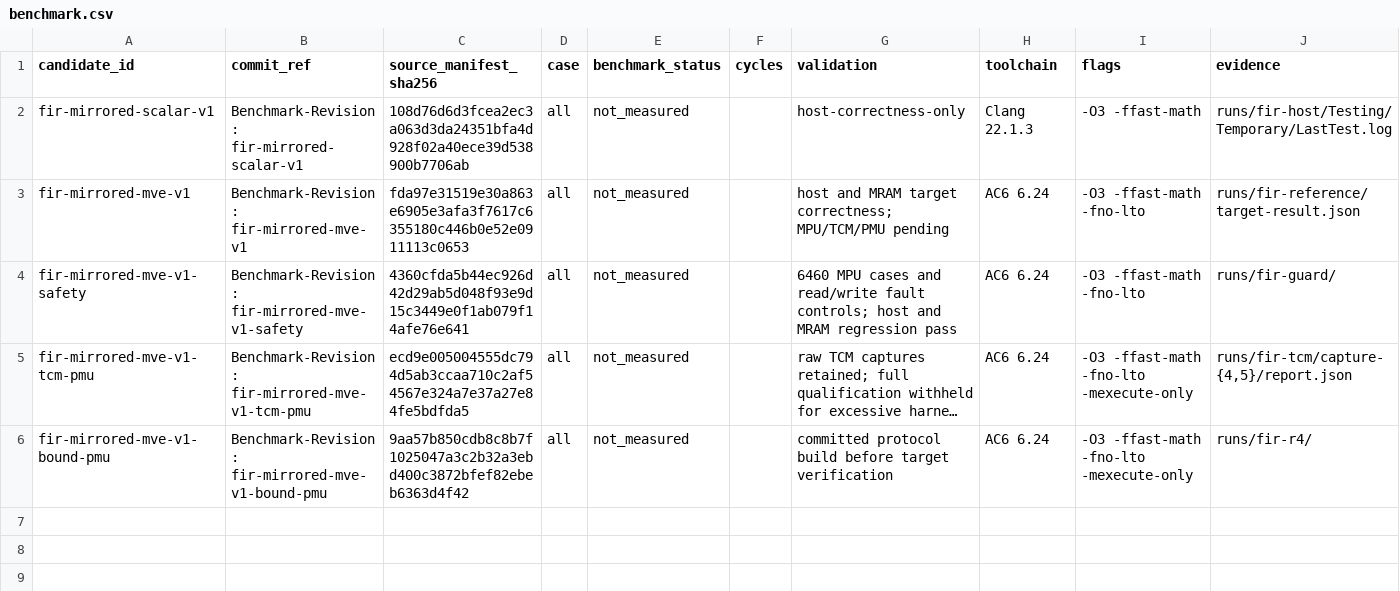
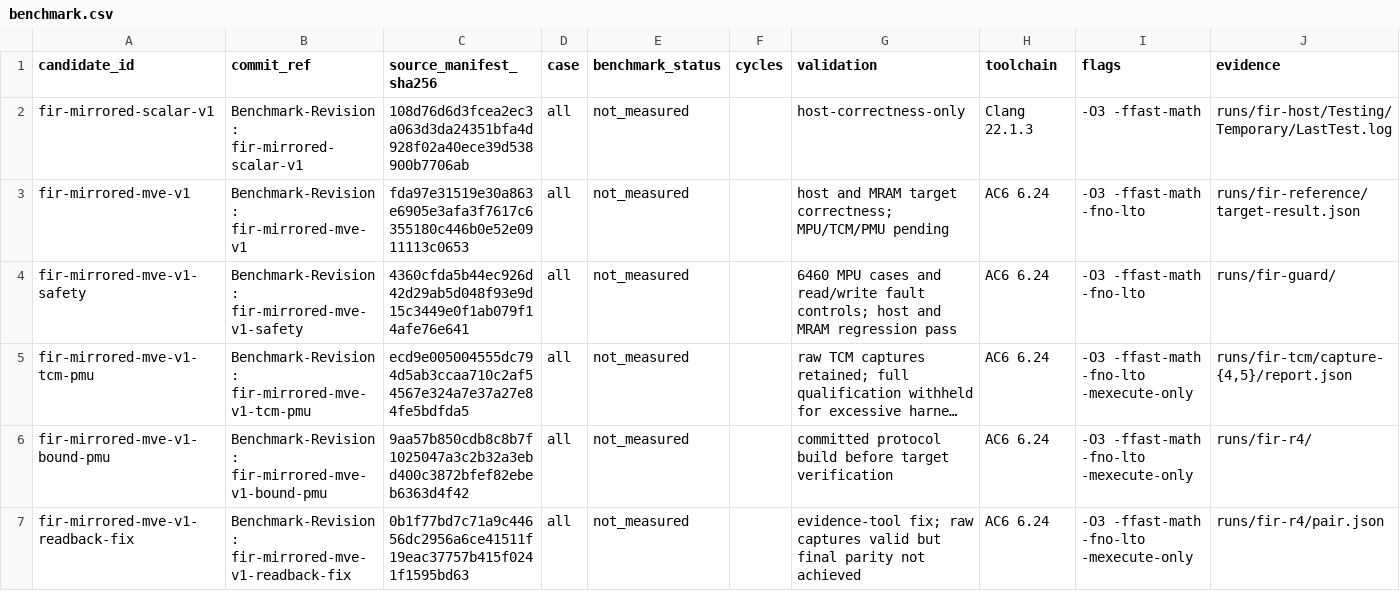
Before and after one commit to christophe0606/kda, a CSV file: benchmark.csv, drawn as a sheet; long unchanged cells end in …; the diff names each change by its address in the sheet, - before the commit and + after, or states it on an @@ line.

Commit message:
Validate scatter-loaded FIR code at its execution addresses
Benchmark-Revision: fir-mirrored-mve-v1-readback-fix

```diff
--- a/benchmark.csv
+++ b/benchmark.csv
+row 7: fir-mirrored-mve-v1-readback-fix | Benchmark-Revision: fir-mirrored-mve-v1-readback-fix | 0b1f77bd7c71a9c44656dc2956a6ce41511f19eac37757b415f0241f1595bd63 | all | not_measured |  | evidence-tool fix; raw captures valid but final parity not achieved | AC6 6.24 | -O3 -ffast-math -fno-lto -mexecute-only | runs/fir-r4/pair.json
```
Also changed, not shown: 3 other files.
